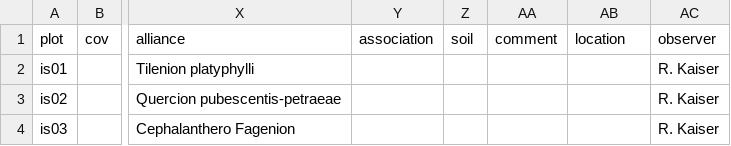
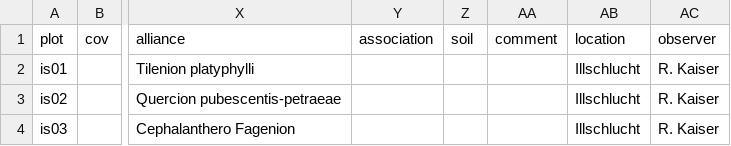
Before and after one commit to kardinal-eros/vegsoup-data, a CSV file: illschlucht dta/sites wide.csv, drawn as a sheet; only a part is shown, gaps mark what is left out; the diff names each change by its address in the sheet, - before the commit and + after, or states it on an @@ line.

```diff
--- a/illschlucht dta/sites wide.csv
+++ b/illschlucht dta/sites wide.csv
-AB2:AB4 (location): (empty)
+AB2:AB4 (location): Illschlucht
```
Also changed, not shown: alt ems dta/sites wide.csv, montikel dta/sites wide.csv, 1 other file.
